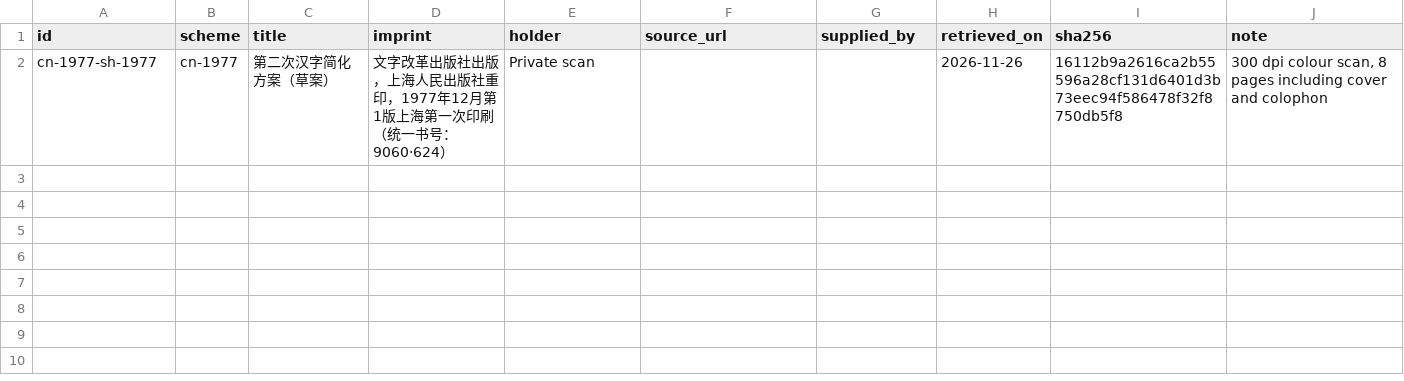
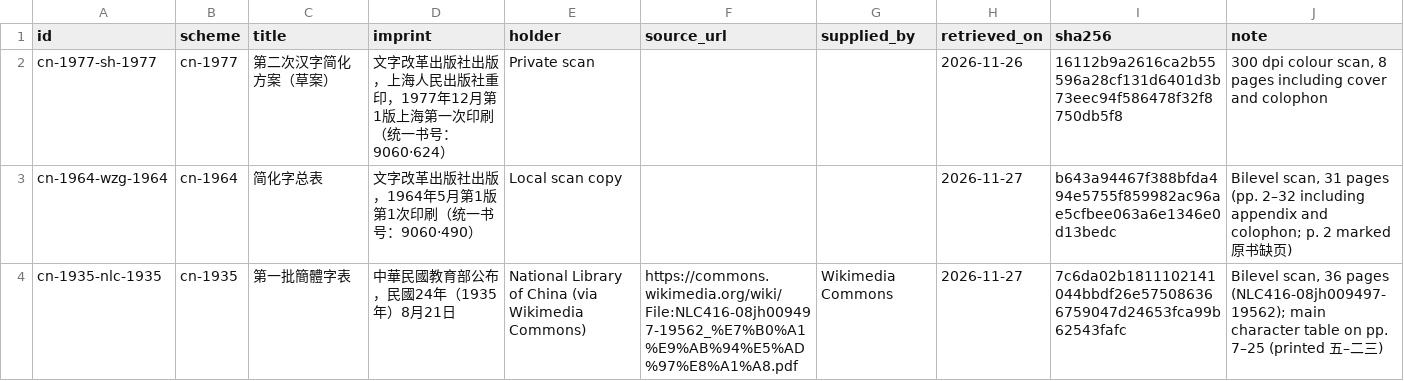
Before and after one commit to mkpoli/han-simplified, a TSV file: data/editions.tsv, drawn as a sheet; the diff names each change by its address in the sheet, - before the commit and + after, or states it on an @@ line.

```diff
--- a/data/editions.tsv
+++ b/data/editions.tsv
+row 3: cn-1964-wzg-1964 | cn-1964 | 简化字总表 | 文字改革出版社出版，1964年5月第1版第1次印刷（统一书号：9060·490） | Local scan copy |  |  | 2026-11-27 | b643a94467f388bfda494e5755f859982ac96ae5cfbee063a6e1346e0d13bedc | Bilevel scan, 31 pages (pp. 2–32 including appendix and colophon; p. 2 marked 原书缺页)
+row 4: cn-1935-nlc-1935 | cn-1935 | 第一批簡體字表 | 中華民國教育部公布，民國24年（1935年）8月21日 | National Library of China (via Wikimedia Commons) | https://commons.wikimedia.org/wiki/File:NLC416-08jh009497-19562_%E7%B0%A1%E9%AB%94%E5%AD%97%E8%A1%A8.pdf | Wikimedia Commons | 2026-11-27 | 7c6da02b1811102141044bbdf26e575086366759047d24653fca99b62543fafc | Bilevel scan, 36 pages (NLC416-08jh009497-19562); main character table on pp. 7–25 (printed 五–二三)
```
Also changed, not shown: data/checks.tsv, data/schemes.tsv, 18 other files.
